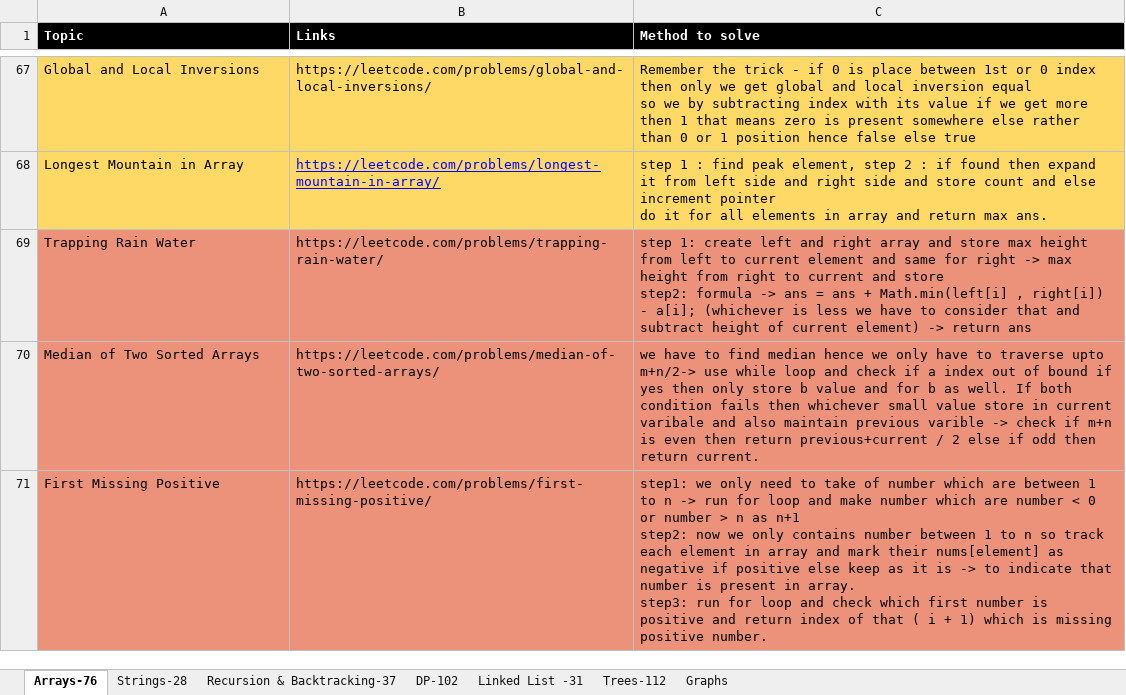
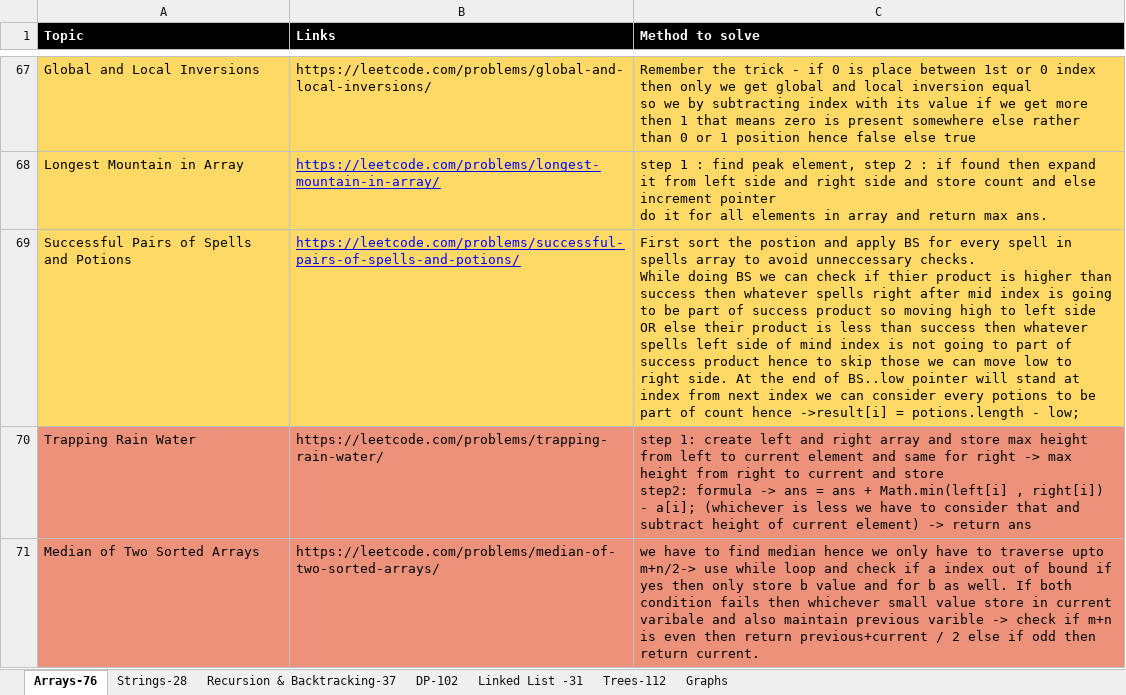
Before and after one commit to omkar1304/DSA-Leetcode, an Excel workbook: DSA_Sheet.xlsx, sheet Arrays-76, drawn as a sheet; only a part is shown, gaps mark what is left out; the shorter side is filled out with more unchanged rows; values as stored, in another font and other column widths than the file's, no borders; table styles not drawn; ↵ is a line break in a cell; the diff names each change by its address in the sheet, - before the commit and + after, or states it on an @@ line.

```diff
--- a/DSA_Sheet.xlsx (sheet Arrays-76)
+++ b/DSA_Sheet.xlsx (sheet Arrays-76)
+row 69: Successful Pairs of Spells and Potions | https://leetcode.com/problems/successful-pairs-of-spells-and-potions/ | First sort the postion and apply BS for every spell in spells array to avoid unneccessary checks. ↵ While doing BS we can check if thier product is higher than success then whatever spells right after mid index is going to be part of success product so moving high to left side OR else their product is less than success then whatever spells left side of mind index is not going to part of success product hence to skip those we can move low to right side. At the end of BS..low pointer will stand at index from next index we can consider every potions to be part of count hence ->result[i] = potions.length - low;
```
Also changed, not shown: 1 other file.
